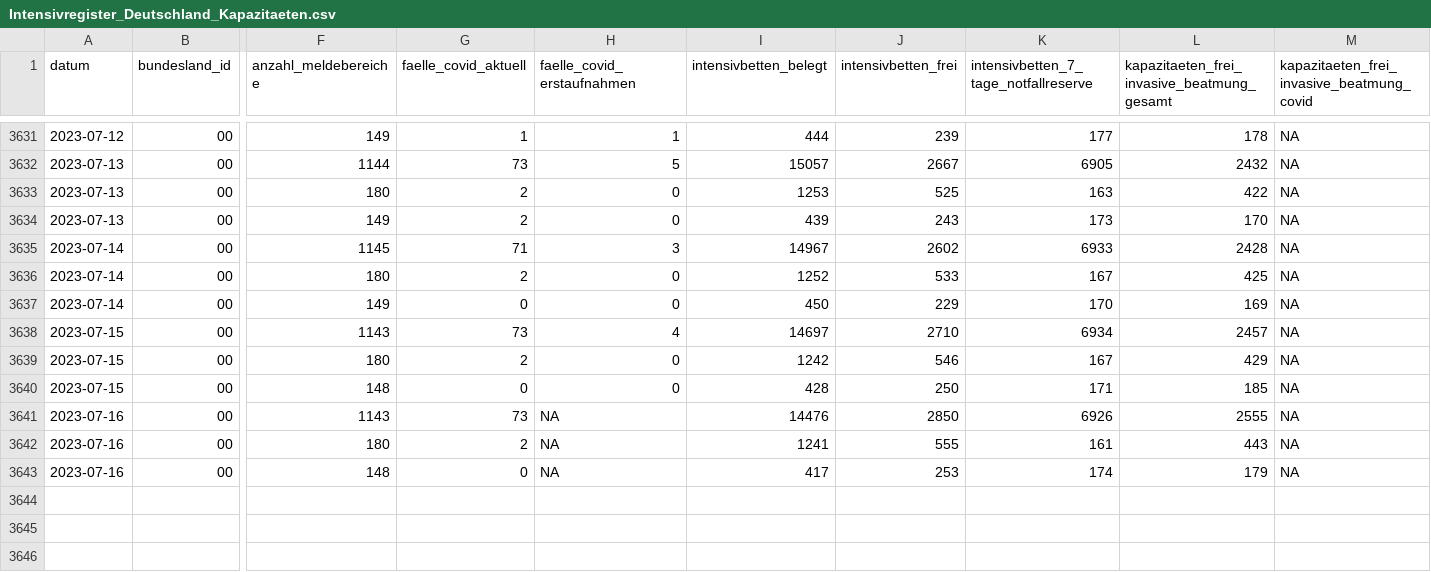
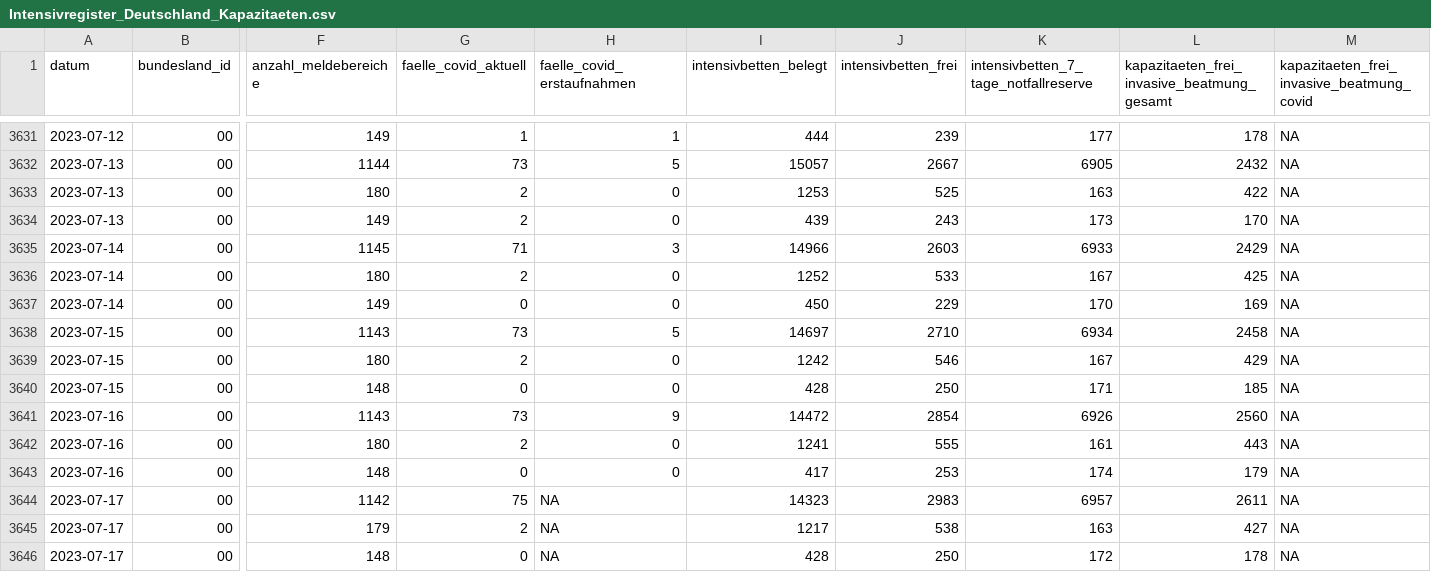
Before and after one commit to robert-koch-institut/Intensivkapazitaeten_und_COVID-19-Intensivbettenbelegung_in_Deutschland, a CSV file: Intensivregister_Deutschland_Kapazitaeten.csv, drawn as a sheet; only a part is shown, gaps mark what is left out; rows hold the shown columns only; the diff names each change by its address in the sheet, - before the commit and + after, or states it on an @@ line.

```diff
--- a/Intensivregister_Deutschland_Kapazitaeten.csv
+++ b/Intensivregister_Deutschland_Kapazitaeten.csv
-I3635 (intensivbetten_belegt): 14967
+I3635 (intensivbetten_belegt): 14966
-J3635 (intensivbetten_frei): 2602
+J3635 (intensivbetten_frei): 2603
-L3635: 2428
+L3635: 2429
-H3638 (faelle_covid_erstaufnahmen): 4
+H3638 (faelle_covid_erstaufnahmen): 5
-L3638: 2457
+L3638: 2458
-H3641 (faelle_covid_erstaufnahmen): NA
+H3641 (faelle_covid_erstaufnahmen): 9
-I3641 (intensivbetten_belegt): 14476
+I3641 (intensivbetten_belegt): 14472
-J3641 (intensivbetten_frei): 2850
+J3641 (intensivbetten_frei): 2854
-L3641: 2555
+L3641: 2560
-H3642:H3643 (faelle_covid_erstaufnahmen): NA
+H3642:H3643 (faelle_covid_erstaufnahmen): 0
+row 3644: 2023-07-17 | 00 | 1142 | 75 | NA | 14323 | 2983 | 6957 | 2611 | NA
+row 3645: 2023-07-17 | 00 | 179 | 2 | NA | 1217 | 538 | 163 | 427 | NA
+row 3646: 2023-07-17 | 00 | 148 | 0 | NA | 428 | 250 | 172 | 178 | NA
```
Also changed, not shown: Intensivregister_Deutschland_Altersgruppen.csv, 7 other files.
